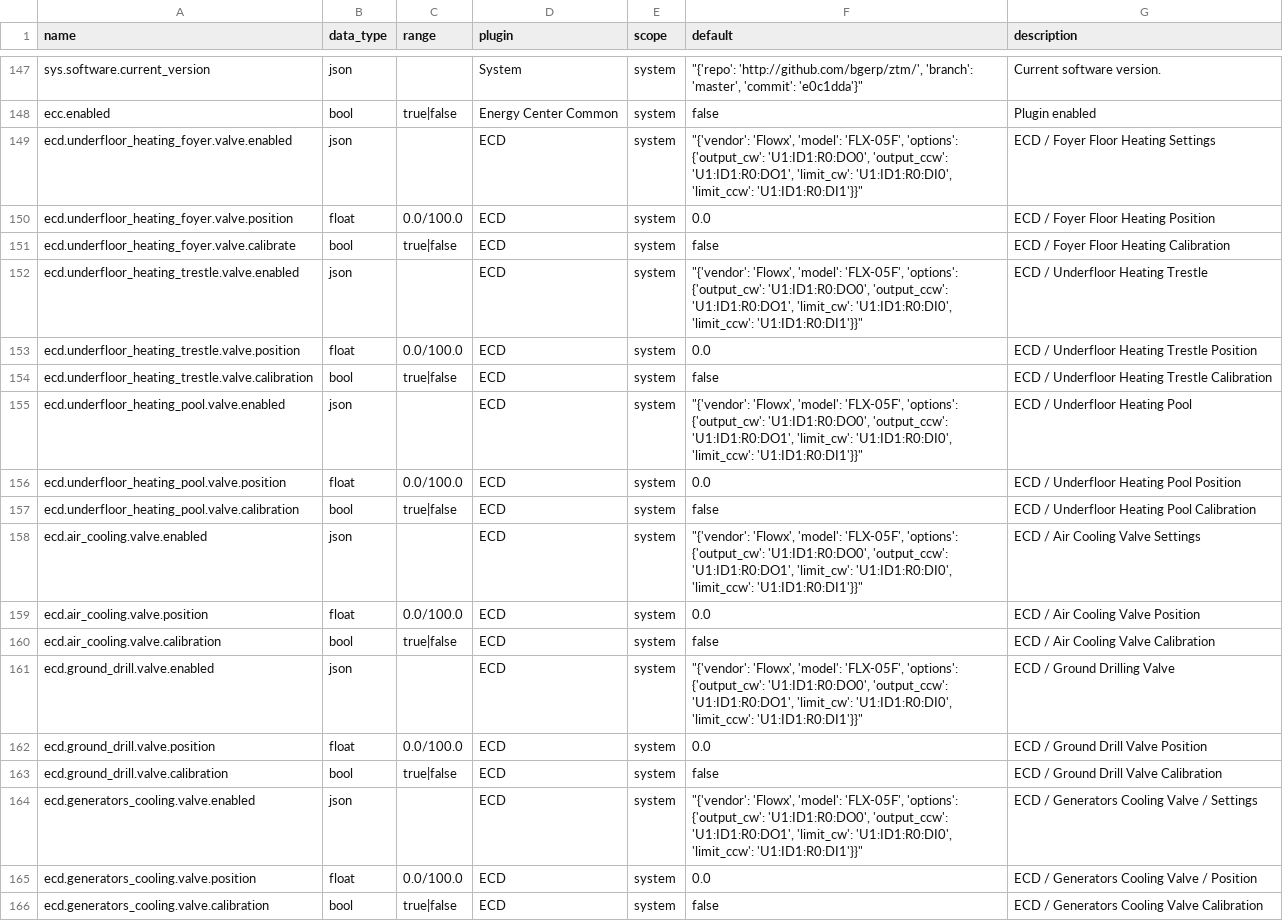
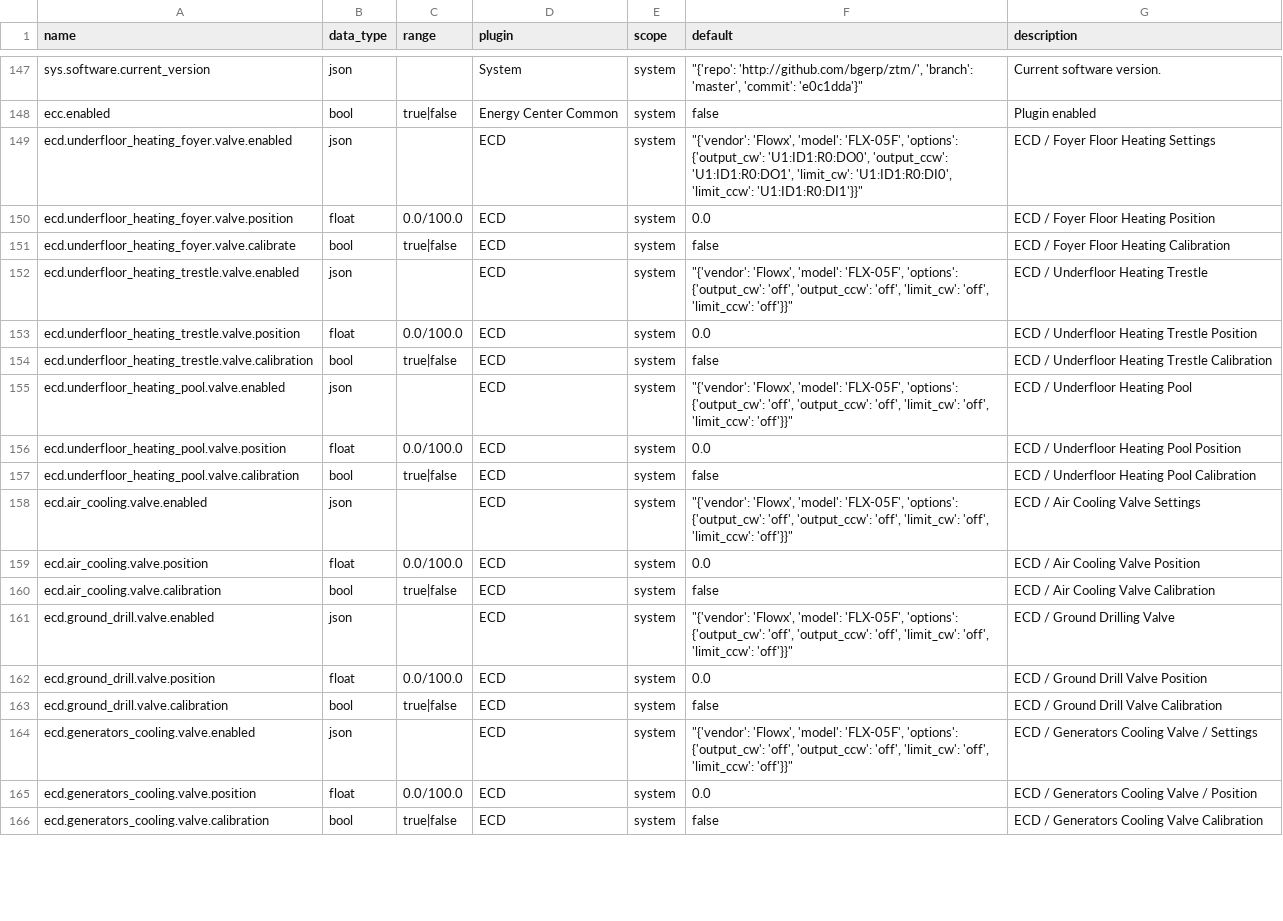
Before and after one commit to bgerp/ztm, a CSV file: registers.csv, drawn as a sheet; only a part is shown, gaps mark what is left out; the diff covers the shown part only.

```diff
--- a/registers.csv
+++ b/registers.csv
@@ -151,15 +151,15 @@ ecd.underfloor_heating_foyer.valve.position,float,0.0/100.0,ECD,system,0.0,ECD /
 ecd.underfloor_heating_foyer.valve.calibrate,bool,true|false,ECD,system,false,ECD / Foyer Floor Heating Calibration
-ecd.underfloor_heating_trestle.valve.enabled,json,,ECD,system,"""{'vendor': 'Flowx', 'model': 'FLX-05F', 'options': {'output_cw': 'U1:ID1:R0:DO0', 'output_ccw': 'U1:ID1:R0:DO1', 'limit_cw': 'U1:ID1:R0:DI0', 'limit_ccw': 'U1:ID1:R0:DI1'}}""",ECD / Underfloor Heating Trestle
+ecd.underfloor_heating_trestle.valve.enabled,json,,ECD,system,"""{'vendor': 'Flowx', 'model': 'FLX-05F', 'options': {'output_cw': 'off', 'output_ccw': 'off', 'limit_cw': 'off', 'limit_ccw': 'off'}}""",ECD / Underfloor Heating Trestle
 ecd.underfloor_heating_trestle.valve.position,float,0.0/100.0,ECD,system,0.0,ECD / Underfloor Heating Trestle Position
 ecd.underfloor_heating_trestle.valve.calibration,bool,true|false,ECD,system,false,ECD / Underfloor Heating Trestle Calibration
-ecd.underfloor_heating_pool.valve.enabled,json,,ECD,system,"""{'vendor': 'Flowx', 'model': 'FLX-05F', 'options': {'output_cw': 'U1:ID1:R0:DO0', 'output_ccw': 'U1:ID1:R0:DO1', 'limit_cw': 'U1:ID1:R0:DI0', 'limit_ccw': 'U1:ID1:R0:DI1'}}""",ECD / Underfloor Heating Pool
+ecd.underfloor_heating_pool.valve.enabled,json,,ECD,system,"""{'vendor': 'Flowx', 'model': 'FLX-05F', 'options': {'output_cw': 'off', 'output_ccw': 'off', 'limit_cw': 'off', 'limit_ccw': 'off'}}""",ECD / Underfloor Heating Pool
 ecd.underfloor_heating_pool.valve.position,float,0.0/100.0,ECD,system,0.0,ECD / Underfloor Heating Pool Position
 ecd.underfloor_heating_pool.valve.calibration,bool,true|false,ECD,system,false,ECD / Underfloor Heating Pool Calibration
-ecd.air_cooling.valve.enabled,json,,ECD,system,"""{'vendor': 'Flowx', 'model': 'FLX-05F', 'options': {'output_cw': 'U1:ID1:R0:DO0', 'output_ccw': 'U1:ID1:R0:DO1', 'limit_cw': 'U1:ID1:R0:DI0', 'limit_ccw': 'U1:ID1:R0:DI1'}}""",ECD / Air Cooling Valve Settings
+ecd.air_cooling.valve.enabled,json,,ECD,system,"""{'vendor': 'Flowx', 'model': 'FLX-05F', 'options': {'output_cw': 'off', 'output_ccw': 'off', 'limit_cw': 'off', 'limit_ccw': 'off'}}""",ECD / Air Cooling Valve Settings
 ecd.air_cooling.valve.position,float,0.0/100.0,ECD,system,0.0,ECD / Air Cooling Valve Position
 ecd.air_cooling.valve.calibration,bool,true|false,ECD,system,false,ECD / Air Cooling Valve Calibration
-ecd.ground_drill.valve.enabled,json,,ECD,system,"""{'vendor': 'Flowx', 'model': 'FLX-05F', 'options': {'output_cw': 'U1:ID1:R0:DO0', 'output_ccw': 'U1:ID1:R0:DO1', 'limit_cw': 'U1:ID1:R0:DI0', 'limit_ccw': 'U1:ID1:R0:DI1'}}""",ECD / Ground Drilling Valve
+ecd.ground_drill.valve.enabled,json,,ECD,system,"""{'vendor': 'Flowx', 'model': 'FLX-05F', 'options': {'output_cw': 'off', 'output_ccw': 'off', 'limit_cw': 'off', 'limit_ccw': 'off'}}""",ECD / Ground Drilling Valve
 ecd.ground_drill.valve.position,float,0.0/100.0,ECD,system,0.0,ECD / Ground Drill Valve Position
 ecd.ground_drill.valve.calibration,bool,true|false,ECD,system,false,ECD / Ground Drill Valve Calibration
-ecd.generators_cooling.valve.enabled,json,,ECD,system,"""{'vendor': 'Flowx', 'model': 'FLX-05F', 'options': {'output_cw': 'U1:ID1:R0:DO0', 'output_ccw': 'U1:ID1:R0:DO1', 'limit_cw': 'U1:ID1:R0:DI0', 'limit_ccw': 'U1:ID1:R0:DI1'}}""",ECD / Generators Cooling Valve / Settings
+ecd.generators_cooling.valve.enabled,json,,ECD,system,"""{'vendor': 'Flowx', 'model': 'FLX-05F', 'options': {'output_cw': 'off', 'output_ccw': 'off', 'limit_cw': 'off', 'limit_ccw': 'off'}}""",ECD / Generators Cooling Valve / Settings
 ecd.generators_cooling.valve.position,float,0.0/100.0,ECD,system,0.0,ECD / Generators Cooling Valve / Position
```
Also changed, not shown: 79 edited cells elsewhere in this file, 1 other file.
